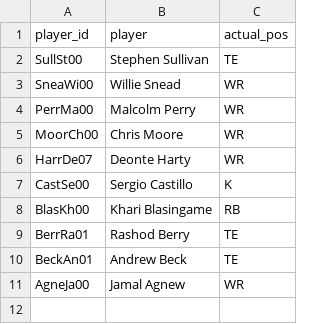
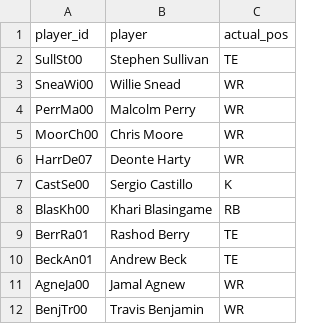
Before and after one commit to tefirman/FantasySports, a CSV file: res/football/pos_corrections.csv, drawn as a sheet.

Commit message:
Updating football position corrections

```diff
--- a/res/football/pos_corrections.csv
+++ b/res/football/pos_corrections.csv
@@ -11 +11,2 @@ BeckAn01,Andrew Beck,TE
 AgneJa00,Jamal Agnew,WR
+BenjTr00,Travis Benjamin,WR
```
